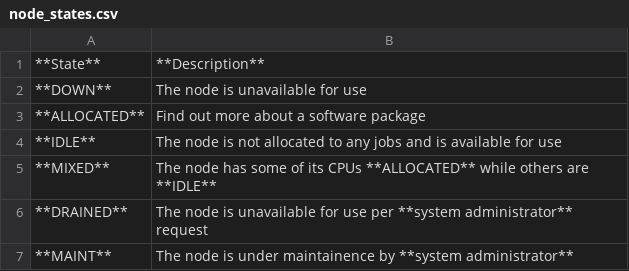
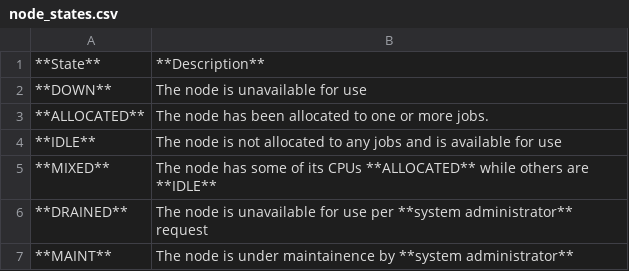
Before and after one commit to eafit-apolo/apolo-users, a CSV file: docs/source/software/resourcemanager/slurm/src/info/node_states.csv, drawn as a sheet.

```diff
--- a/docs/source/software/resourcemanager/slurm/src/info/node_states.csv
+++ b/docs/source/software/resourcemanager/slurm/src/info/node_states.csv
@@ -2,3 +2,3 @@
 **DOWN**,The node is unavailable for use
-**ALLOCATED**,Find out more about a software package
+**ALLOCATED**,The node has been allocated to one or more jobs.
 **IDLE**,The node is not allocated to any jobs and is available for use
```
Also changed, not shown: 4 other files.
